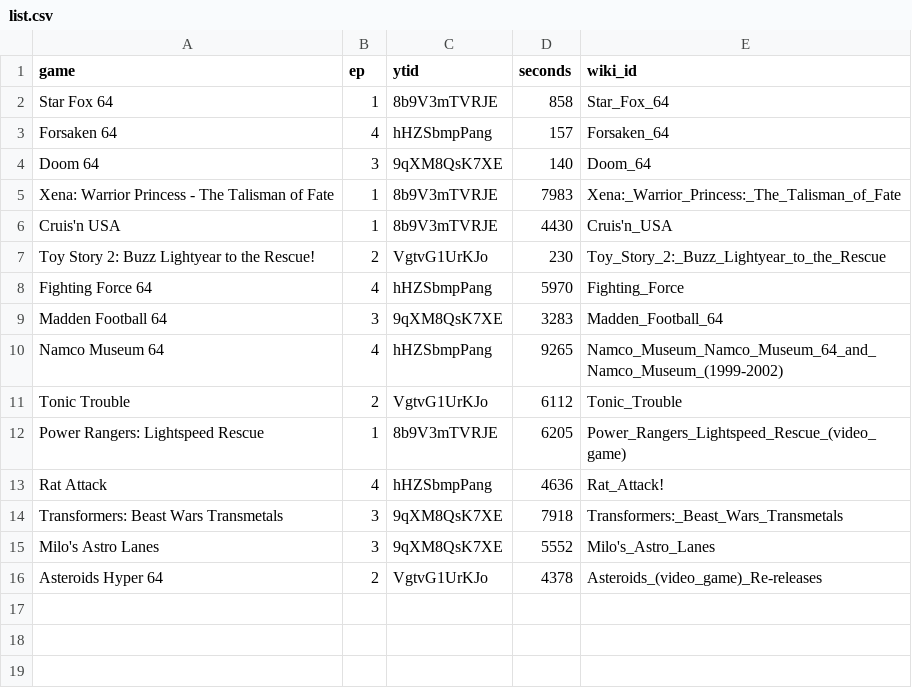
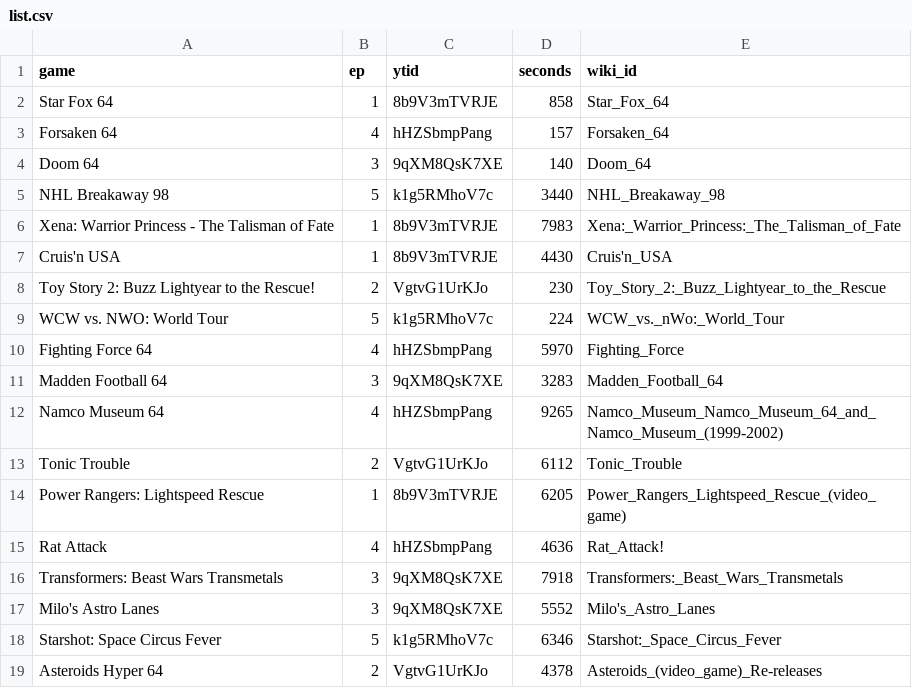
Before and after one commit to vNakamura/letsago-science, a CSV file: src/lib/data/list.csv, drawn as a sheet.

Commit message:
add ep 5

```diff
--- a/src/lib/data/list.csv
+++ b/src/lib/data/list.csv
@@ -4,2 +4,3 @@ Forsaken 64,4,hHZSbmpPang,157,Forsaken_64
 Doom 64,3,9qXM8QsK7XE,140,Doom_64
+NHL Breakaway 98,5,k1g5RMhoV7c,3440,NHL_Breakaway_98
 Xena: Warrior Princess - The Talisman of Fate,1,8b9V3mTVRJE,7983,Xena:_Warrior_Princess:_The_Talisman_of_Fate
@@ -7,2 +8,3 @@ Cruis'n USA,1,8b9V3mTVRJE,4430,Cruis'n_USA
 Toy Story 2: Buzz Lightyear to the Rescue!,2,VgtvG1UrKJo,230,Toy_Story_2:_Buzz_Lightyear_to_the_Rescue
+WCW vs. NWO: World Tour,5,k1g5RMhoV7c,224,WCW_vs._nWo:_World_Tour
 Fighting Force 64,4,hHZSbmpPang,5970,Fighting_Force
@@ -15,2 +17,3 @@ Transformers: Beast Wars Transmetals,3,9qXM8QsK7XE,7918,Transformers:_Beast_Wars
 Milo's Astro Lanes,3,9qXM8QsK7XE,5552,Milo's_Astro_Lanes
+Starshot: Space Circus Fever,5,k1g5RMhoV7c,6346,Starshot:_Space_Circus_Fever
 Asteroids Hyper 64,2,VgtvG1UrKJo,4378,Asteroids_(video_game)_Re-releases
```
